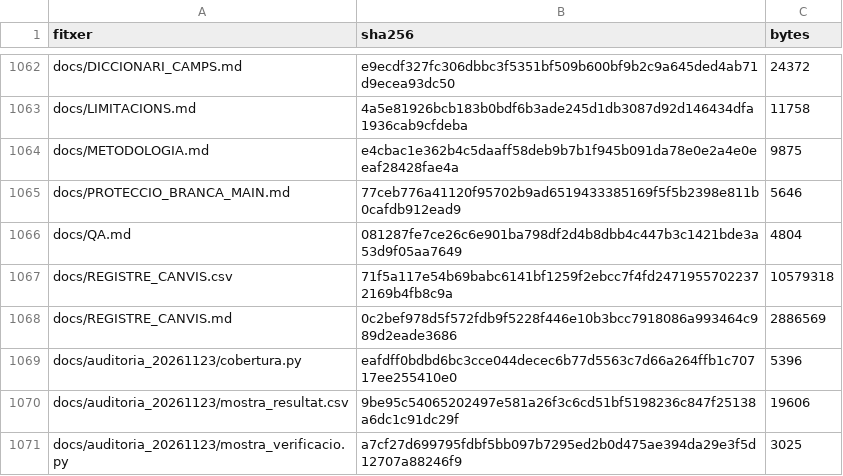
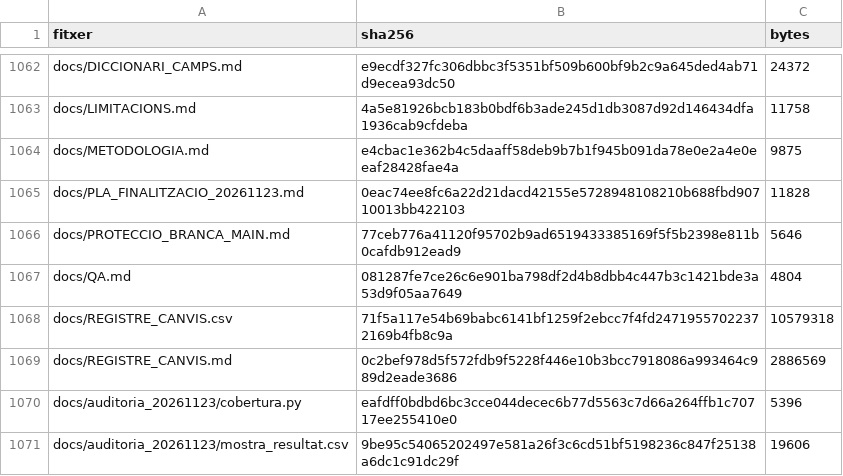
Before and after one commit to jmasoribas-max/base-fundadors-ceo-stoxx600, a CSV file: MANIFEST_SHA256.csv, drawn as a sheet; only a part is shown, gaps mark what is left out; the shorter side is filled out with more unchanged rows; the diff names each change by its address in the sheet, - before the commit and + after, or states it on an @@ line.

```diff
--- a/MANIFEST_SHA256.csv
+++ b/MANIFEST_SHA256.csv
+row 1065: docs/PLA_FINALITZACIO_20261123.md | 0eac74ee8fc6a22d21dacd42155e5728948108210b688fbd90710013bb422103 | 11828
```
Also changed, not shown: 1 other file.
